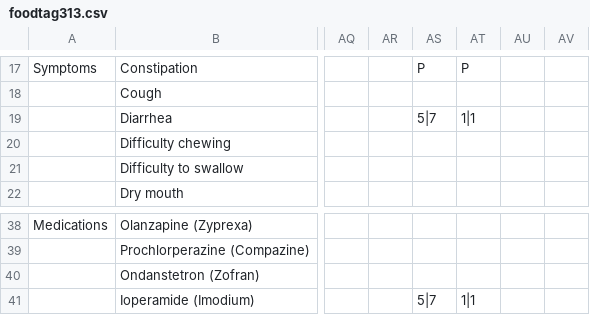
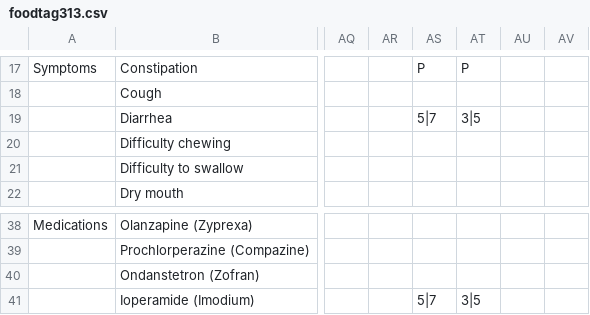
Before and after one commit to saana-health/Saana_devel, a CSV file: csv/foodtag313.csv, drawn as a sheet; only a part is shown, gaps mark what is left out; the diff names each change by its address in the sheet, - before the commit and + after, or states it on an @@ line.

```diff
--- a/csv/foodtag313.csv
+++ b/csv/foodtag313.csv
-AT19: 1|1
+AT19: 3|5
-AT41: 1|1
+AT41: 3|5
```
Also changed, not shown: 8 other files.
